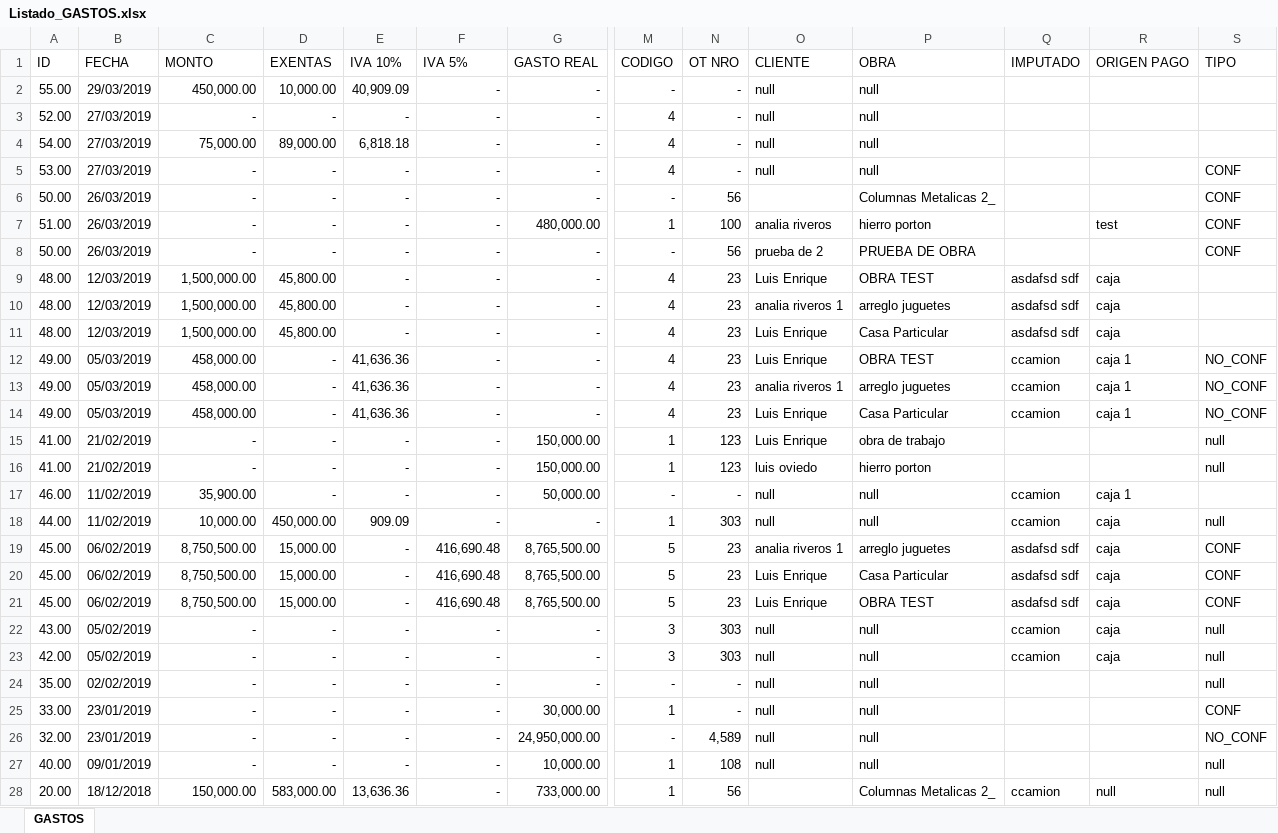
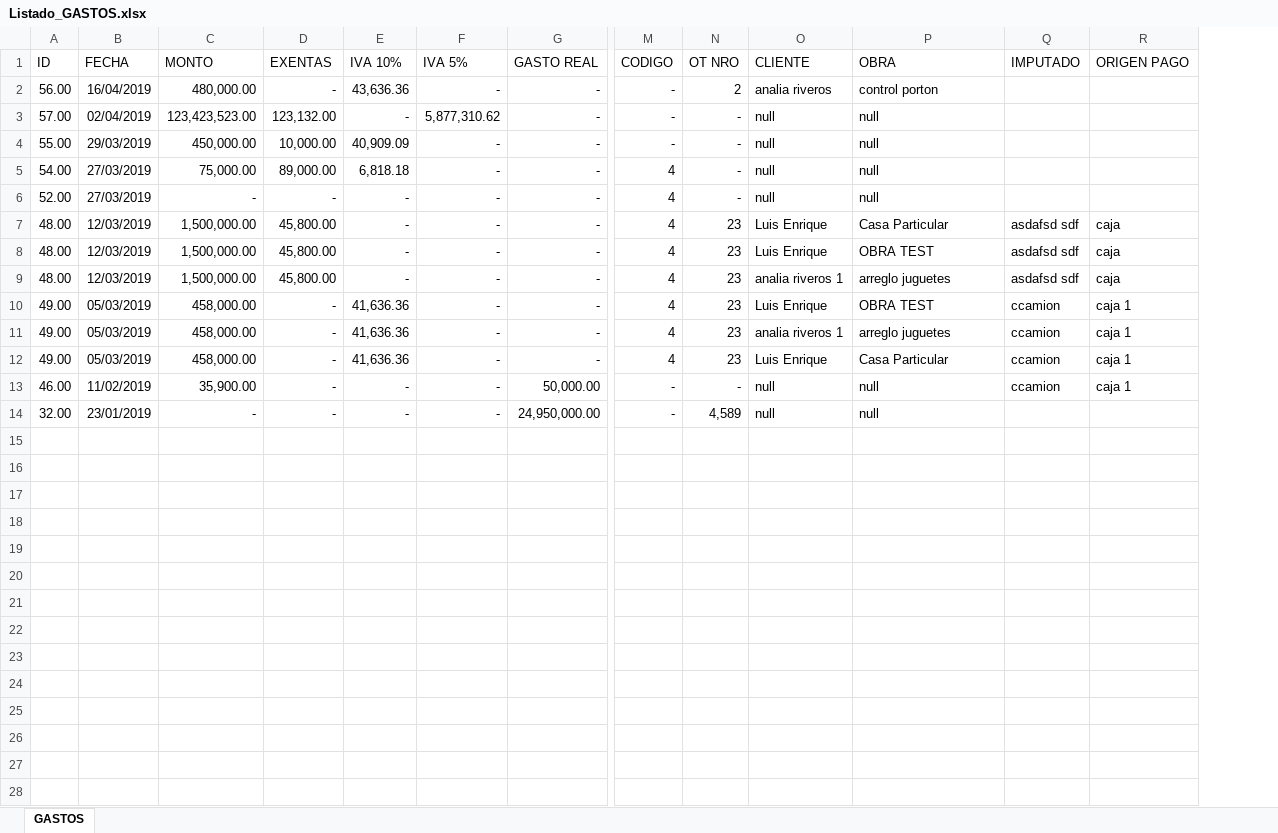
Before and after one commit to loviedo/asispro_crm, an Excel workbook: Listado_GASTOS.xlsx, sheet GASTOS, drawn as a sheet; only a part is shown, gaps mark what is left out; values as stored, in another font and other column widths than the file's, no borders; removed rows and columns are numbered as before the commit, all else as after; rows hold the shown columns only; the diff covers the shown part only; the diff names each change by its address in the sheet, - before the commit and + after, or states it on an @@ line.

Commit message:
20190403
cambios en datos

```diff
--- a/Listado_GASTOS.xlsx (sheet GASTOS)
+++ b/Listado_GASTOS.xlsx (sheet GASTOS)
-column S (TIPO), rows 12-14: all NO_CONF; row 26: NO_CONF
+row 2: 56.00 | 16/04/2019 | 480,000.00 | - | 43,636.36 | - | - | - | 2 | analia riveros | control porton
+row 3: 57.00 | 02/04/2019 | 123,423,523.00 | 123,132.00 | - | 5,877,310.62 | - | - | - | null | null
@@ row 4 moved to row 5: 54.00 @@
-row 5: 53.00 | 27/03/2019 | - | - | - | - | - | 4 | - | null | null |  |  | CONF
-row 6: 50.00 | 26/03/2019 | - | - | - | - | - | - | 56 |  | Columnas Metalicas 2_ |  |  | CONF
-row 7: 51.00 | 26/03/2019 | - | - | - | - | 480,000.00 | 1 | 100 | analia riveros | hierro porton |  | test | CONF
-row 8: 50.00 | 26/03/2019 | - | - | - | - | - | - | 56 | prueba de 2 | PRUEBA DE OBRA |  |  | CONF
@@ row 11 moved to row 7: 48.00 @@
-row 15: 41.00 | 21/02/2019 | - | - | - | - | 150,000.00 | 1 | 123 | Luis Enrique | obra de trabajo |  |  | null
-row 16: 41.00 | 21/02/2019 | - | - | - | - | 150,000.00 | 1 | 123 | luis oviedo | hierro porton |  |  | null
-row 18: 44.00 | 11/02/2019 | 10,000.00 | 450,000.00 | 909.09 | - | - | 1 | 303 | null | null | ccamion | caja | null
-row 19: 45.00 | 06/02/2019 | 8,750,500.00 | 15,000.00 | - | 416,690.48 | 8,765,500.00 | 5 | 23 | analia riveros 1 | arreglo juguetes | asdafsd sdf | caja | CONF
-row 20: 45.00 | 06/02/2019 | 8,750,500.00 | 15,000.00 | - | 416,690.48 | 8,765,500.00 | 5 | 23 | Luis Enrique | Casa Particular | asdafsd sdf | caja | CONF
-row 21: 45.00 | 06/02/2019 | 8,750,500.00 | 15,000.00 | - | 416,690.48 | 8,765,500.00 | 5 | 23 | Luis Enrique | OBRA TEST | asdafsd sdf | caja | CONF
-row 22: 43.00 | 05/02/2019 | - | - | - | - | - | 3 | 303 | null | null | ccamion | caja | null
-row 23: 42.00 | 05/02/2019 | - | - | - | - | - | 3 | 303 | null | null | ccamion | caja | null
-row 24: 35.00 | 02/02/2019 | - | - | - | - | - | - | - | null | null |  |  | null
-row 25: 33.00 | 23/01/2019 | - | - | - | - | 30,000.00 | 1 | - | null | null |  |  | CONF
-row 27: 40.00 | 09/01/2019 | - | - | - | - | 10,000.00 | 1 | 108 | null | null |  |  | null
-row 28: 20.00 | 18/12/2018 | 150,000.00 | 583,000.00 | 13,636.36 | - | 733,000.00 | 1 | 56 |  | Columnas Metalicas 2_ | ccamion | null | null
```
Also changed, not shown: 25 removed rows elsewhere in this sheet.
